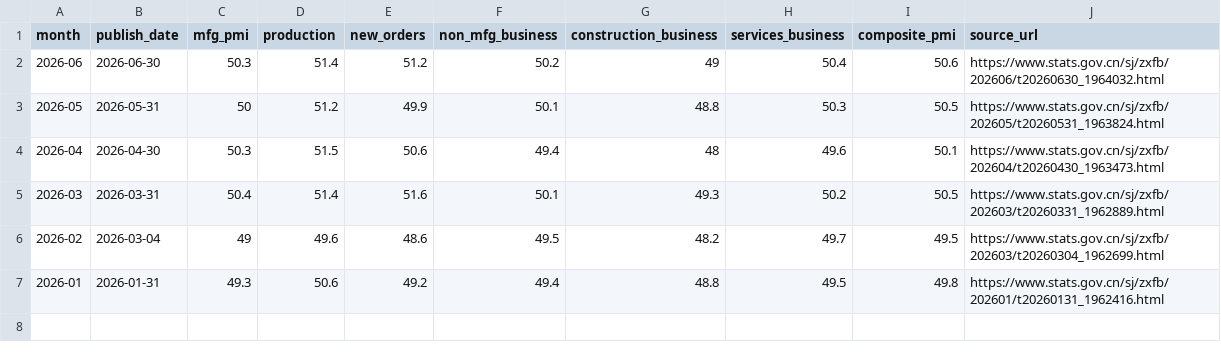
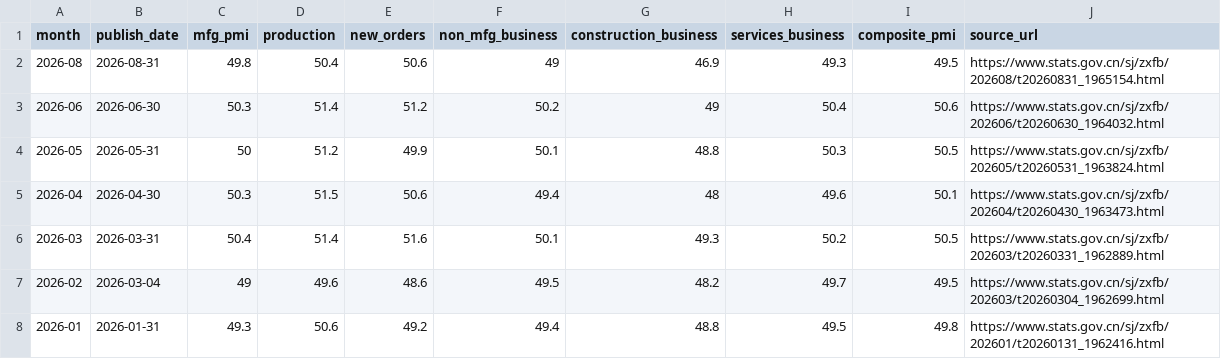
Before and after one commit to xuefeng0324/realty, a CSV file: realty_app/static/nbs_pmi.csv, drawn as a sheet; the diff names each change by its address in the sheet, - before the commit and + after, or states it on an @@ line.

Commit message:
data(nbs+monthly): 本机手动补齐 NBS 月度陈旧数据
排查发现：
v1.122.8 加了 check_csv_freshness.py 暴露了 35 个 STALE 数据源，其中 NBS
系列 14 个（cpi/ppi/pmi/industrial/industrial_profit/service_index/trade
/unemployment/real_estate/fa_investment/income/gdp/avg_wage/retail/energy
+ mot_transport）的 cron 一直能跑，但没人手动在本机或 cron 触发过——
不是脚本坏，是没人在陈旧时手动跑一次。

本机手动跑全套 NBS 脚本（除 real_estate 外），每个 CSV 各 +1 行：
- nbs_cpi.csv: +2026-08 (publish 2026-09-09，0 天陈旧)
- nbs_ppi.csv: +2026-08 (publish 2026-09-09)
- nbs_pmi.csv: +2026-08 (publish 2026-08-31)
- nbs_industrial.csv: +2026-07 (publish 2026-08-17)
- nbs_industrial_profit.csv: +2026-07 (publish 2026-08-27)
- nbs_service_index.csv: +2026-07 (publish 2026-08-17)
- nbs_trade.csv: +2026-07 (publish 2026-08-07)

注意 nbs_real_estate.py 在 NBS 主页找不到「房地产市场」栏目（栏目
结构调整），暂未补。其它月度 nbs_* 因爬取到的是 H1/季度数据，
publish_date 字段停在 2026-07 之前是正常的，下次月度 cron 跑时会更新。

修了一个潜在的 BOM 风险：load_existing() 用 encoding="utf-8" 读 BOM
文件时，BOM 会跑到 column name（变成 \ufeffmonth），filter row.get('month')
全部过滤掉，导致历史行被覆盖。本机验证后发现这批 CSV 实际无 BOM，
但仍建议未来写脚本时统一用 encoding="utf-8-sig" 读 CSV，留 TODO 不
在本次 commit 改（避免影响 cron 流程；下次 NBS 月度 cron 自然就
会带新数据提交，diff 即可观察）。

```diff
--- a/realty_app/static/nbs_pmi.csv
+++ b/realty_app/static/nbs_pmi.csv
+row 2: 2026-08 | 2026-08-31 | 49.8 | 50.4 | 50.6 | 49 | 46.9 | 49.3 | 49.5 | https://www.stats.gov.cn/sj/zxfb/202608/t20260831_1965154.html
```
Also changed, not shown: realty_app/static/nbs_industrial.csv, realty_app/static/nbs_industrial_profit.csv, 4 other files.
